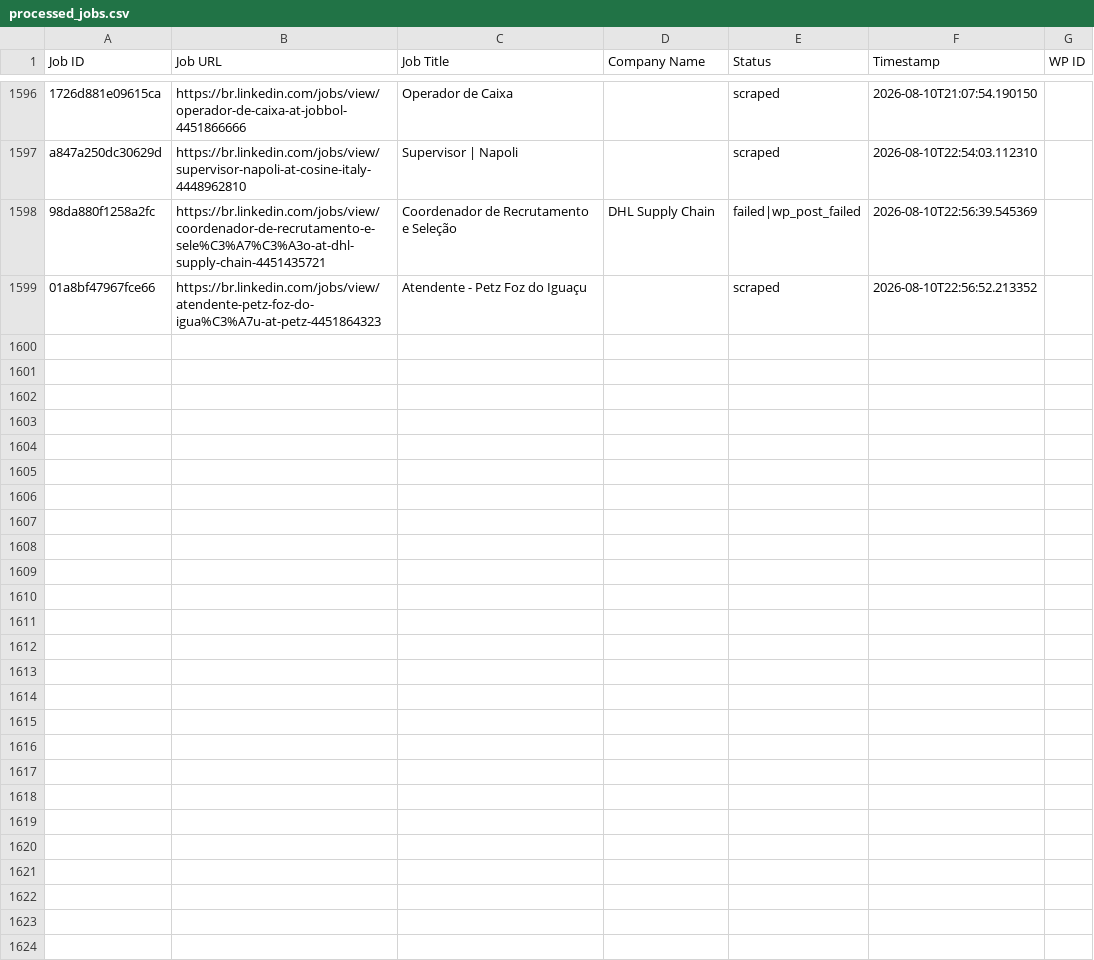
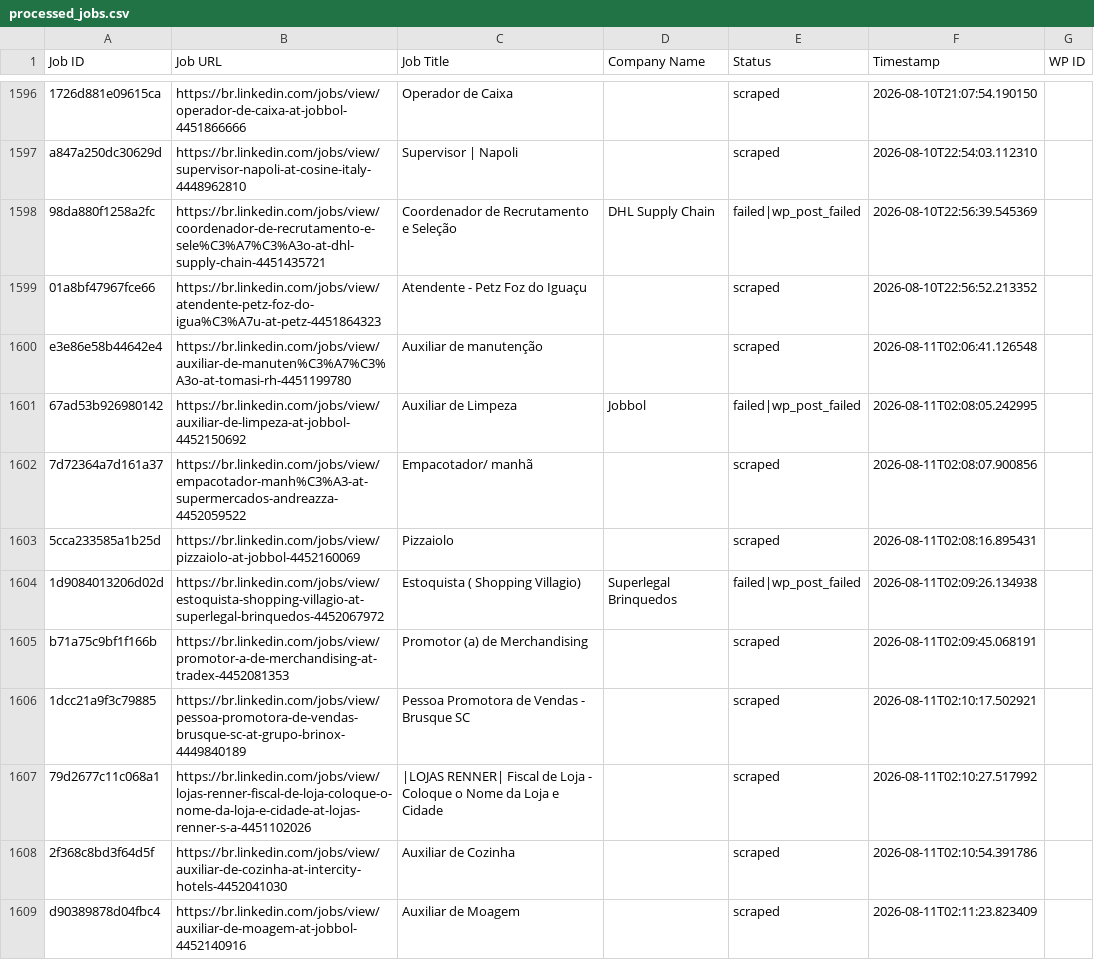
Before and after one commit to mimusdesign/me, a CSV file: processed_jobs.csv, drawn as a sheet; only a part is shown, gaps mark what is left out; the diff covers the shown part only.

```diff
--- a/processed_jobs.csv
+++ b/processed_jobs.csv
@@ -1614 +1614,11 @@ a847a250dc30629d,https://br.linkedin.com/jobs/view/supervisor-napoli-at-cosine-i
 01a8bf47967fce66,https://br.linkedin.com/jobs/view/atendente-petz-foz-do-igua%C3%A7u-at-petz-4451864323,Atendente - Petz Foz do Iguaçu,,scraped,2026-08-10T22:56:52.213352,
+e3e86e58b44642e4,https://br.linkedin.com/jobs/view/auxiliar-de-manuten%C3%A7%C3%A3o-at-tomasi-rh-4451199780,Auxiliar de manutenção,,scraped,2026-08-11T02:06:41.126548,
+67ad53b926980142,https://br.linkedin.com/jobs/view/auxiliar-de-limpeza-at-jobbol-4452150692,Auxiliar de Limpeza,Jobbol,failed|wp_post_failed,2026-08-11T02:08:05.242995,
+7d72364a7d161a37,https://br.linkedin.com/jobs/view/empacotador-manh%C3%A3-at-supermercados-andreazza-4452059522,Empacotador/ manhã,,scraped,2026-08-11T02:08:07.900856,
+5cca233585a1b25d,https://br.linkedin.com/jobs/view/pizzaiolo-at-jobbol-4452160069,Pizzaiolo,,scraped,2026-08-11T02:08:16.895431,
+1d9084013206d02d,https://br.linkedin.com/jobs/view/estoquista-shopping-villagio-at-superlegal-brinquedos-4452067972,Estoquista ( Shopping Villagio),Superlegal Brinquedos,failed|wp_post_failed,2026-08-11T02:09:26.134938,
+b71a75c9bf1f166b,https://br.linkedin.com/jobs/view/promotor-a-de-merchandising-at-tradex-4452081353,Promotor (a) de Merchandising,,scraped,2026-08-11T02:09:45.068191,
+1dcc21a9f3c79885,https://br.linkedin.com/jobs/view/pessoa-promotora-de-vendas-brusque-sc-at-grupo-brinox-4449840189,Pessoa Promotora de Vendas - Brusque SC,,scraped,2026-08-11T02:10:17.502921,
+79d2677c11c068a1,https://br.linkedin.com/jobs/view/lojas-renner-fiscal-de-loja-coloque-o-nome-da-loja-e-cidade-at-lojas-renner-s-a-4451102026,|LOJAS RENNER| Fiscal de Loja - Coloque o Nome da Loja e Cidade,,scraped,2026-08-11T02:10:27.517992,
+2f368c8bd3f64d5f,https://br.linkedin.com/jobs/view/auxiliar-de-cozinha-at-intercity-hotels-4452041030,Auxiliar de Cozinha,,scraped,2026-08-11T02:10:54.391786,
+d90389878d04fbc4,https://br.linkedin.com/jobs/view/auxiliar-de-moagem-at-jobbol-4452140916,Auxiliar de Moagem,,scraped,2026-08-11T02:11:23.823409,
```
Also changed, not shown: 21 added rows elsewhere in this file.
